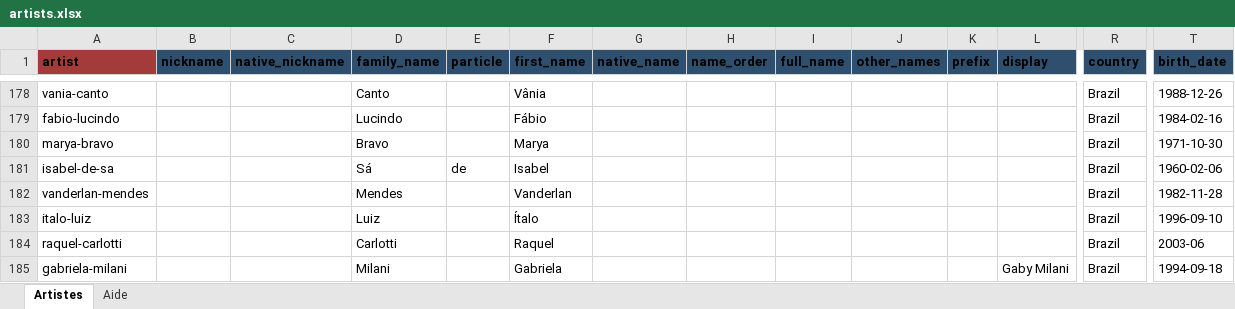
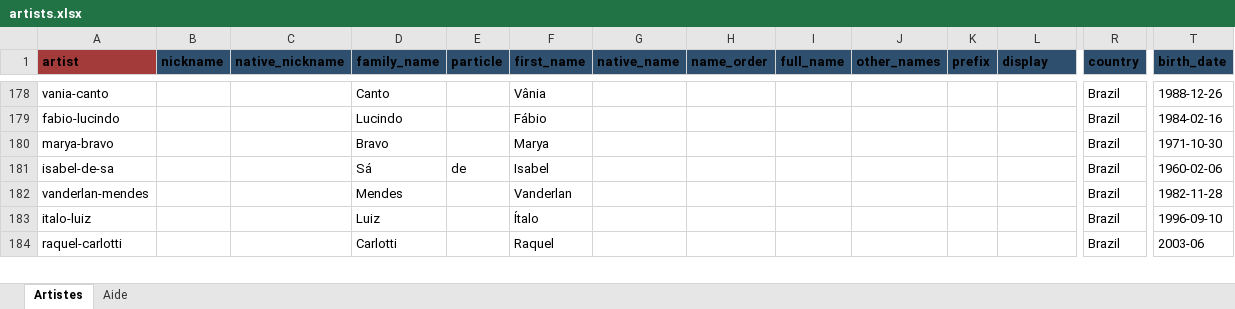
Before and after one commit to CHARGUIGOU/charguigou.github.io, an Excel workbook: _data/artists.xlsx, sheet Artistes, drawn as a sheet; only a part is shown, gaps mark what is left out; values as stored, in another font and other column widths than the file's, no borders; charts and pictures and conditional formats not drawn; removed rows and columns are numbered as before the commit, all else as after; rows hold the shown columns only; the diff covers the shown part only; the diff names each change by its address in the sheet, - before the commit and + after, or states it on an @@ line.

Commit message:
Add files via upload

```diff
--- a/_data/artists.xlsx (sheet Artistes)
+++ b/_data/artists.xlsx (sheet Artistes)
-row 185: gabriela-milani |  |  | Milani |  | Gabriela |  |  |  |  |  | Gaby Milani | Brazil | 1994-09-18
```
Also changed, not shown: 1 added row and 4 edited cells elsewhere in this sheet.
